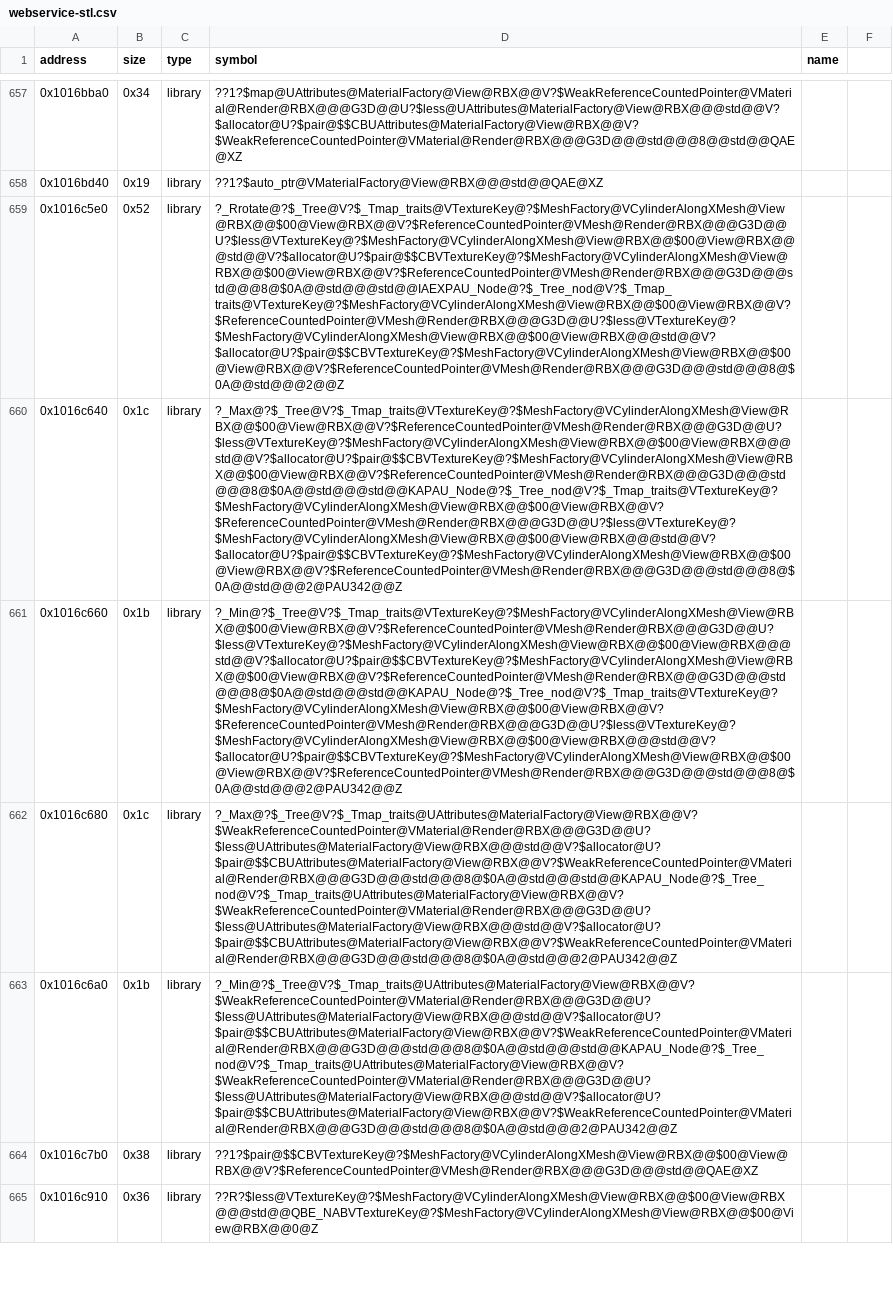
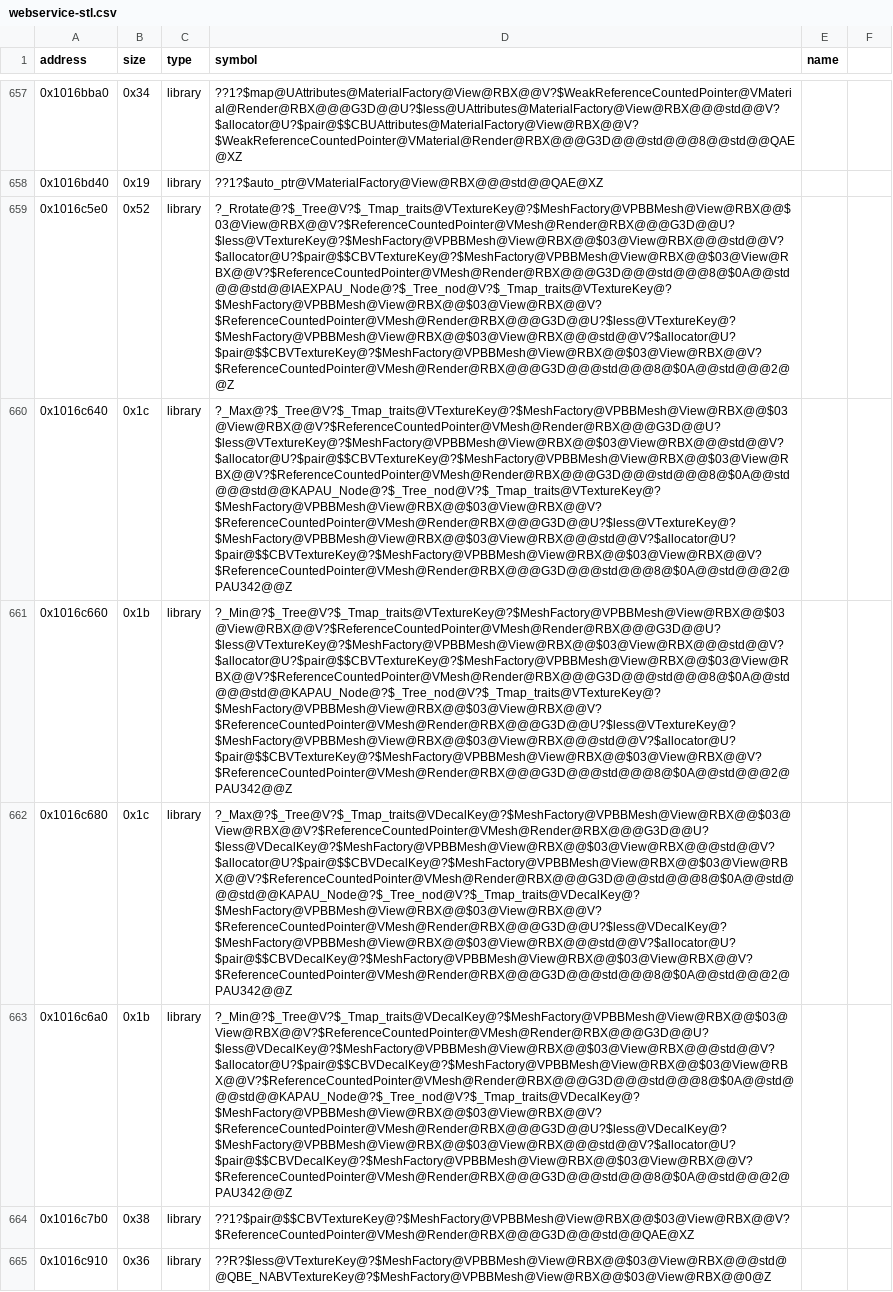
Before and after one commit to Asphaltian/OpenRBX, a CSV file: reccmp/webservice-stl.csv, drawn as a sheet; only a part is shown, gaps mark what is left out; the diff covers the shown part only; the diff names each change by its address in the sheet, - before the commit and + after, or states it on an @@ line.

Commit message:
Pair Mesh's static initializers, PBBMesh's caches and VelocityMotor's creator, point library rows at held aliases, and drop stub rows overriding finished constructors

```diff
--- a/reccmp/webservice-stl.csv
+++ b/reccmp/webservice-stl.csv
-D659 (symbol): ?_Rrotate@?$_Tree@V?$_Tmap_traits@VTextureKey@?$MeshFactory@VCylinderAlongXMesh@View@RBX@@$00@View@RBX@@V?$ReferenceCountedPointer@VMesh@Render@RBX@@@G3D@@U?$less@VTextureKey@?$MeshFactory@VCylinderAlongXMesh@View@RBX@@$00@View@RBX@@@std@@V?$allocator@U?$pair@$$CBVTextureKey@?$MeshFactory@VCylinderAlongXMesh@View@RBX@@$00@View@RBX@@V?$ReferenceCountedPointer@VMesh@Render@RBX@@@G3D@@@std@@@8@$0A@@std@@@std@@IAEXPAU_Node@?$_Tree_nod@V?$_Tmap_traits@VTextureKey@?$MeshFactory@VCylinderAlongXMesh@View@RBX@@$00@View@RBX@@V?$ReferenceCountedPointer@VMesh@Render@RBX@@@G3D@@U?$less@VTextureKey@?$MeshFactory@VCylinderAlongXMesh@View@RBX@@$00@View@RBX@@@std@@V?$allocator@U?$pair@$$CBVTextureKey@?$MeshFactory@VCylinderAlongXMesh@View@RBX@@$00@View@RBX@@V?$ReferenceCountedPointer@VMesh@Render@RBX@@@G3D@@@std@@@8@$0A@@std@@@2@@Z
+D659 (symbol): ?_Rrotate@?$_Tree@V?$_Tmap_traits@VTextureKey@?$MeshFactory@VPBBMesh@View@RBX@@$03@View@RBX@@V?$ReferenceCountedPointer@VMesh@Render@RBX@@@G3D@@U?$less@VTextureKey@?$MeshFactory@VPBBMesh@View@RBX@@$03@View@RBX@@@std@@V?$allocator@U?$pair@$$CBVTextureKey@?$MeshFactory@VPBBMesh@View@RBX@@$03@View@RBX@@V?$ReferenceCountedPointer@VMesh@Render@RBX@@@G3D@@@std@@@8@$0A@@std@@@std@@IAEXPAU_Node@?$_Tree_nod@V?$_Tmap_traits@VTextureKey@?$MeshFactory@VPBBMesh@View@RBX@@$03@View@RBX@@V?$ReferenceCountedPointer@VMesh@Render@RBX@@@G3D@@U?$less@VTextureKey@?$MeshFactory@VPBBMesh@View@RBX@@$03@View@RBX@@@std@@V?$allocator@U?$pair@$$CBVTextureKey@?$MeshFactory@VPBBMesh@View@RBX@@$03@View@RBX@@V?$ReferenceCountedPointer@VMesh@Render@RBX@@@G3D@@@std@@@8@$0A@@std@@@2@@Z
-D660 (symbol): ?_Max@?$_Tree@V?$_Tmap_traits@VTextureKey@?$MeshFactory@VCylinderAlongXMesh@View@RBX@@$00@View@RBX@@V?$ReferenceCountedPointer@VMesh@Render@RBX@@@G3D@@U?$less@VTextureKey@?$MeshFactory@VCylinderAlongXMesh@View@RBX@@$00@View@RBX@@@std@@V?$allocator@U?$pair@$$CBVTextureKey@?$MeshFactory@VCylinderAlongXMesh@View@RBX@@$00@View@RBX@@V?$ReferenceCountedPointer@VMesh@Render@RBX@@@G3D@@@std@@@8@$0A@@std@@@std@@KAPAU_Node@?$_Tree_nod@V?$_Tmap_traits@VTextureKey@?$MeshFactory@VCylinderAlongXMesh@View@RBX@@$00@View@RBX@@V?$ReferenceCountedPointer@VMesh@Render@RBX@@@G3D@@U?$less@VTextureKey@?$MeshFactory@VCylinderAlongXMesh@View@RBX@@$00@View@RBX@@@std@@V?$allocator@U?$pair@$$CBVTextureKey@?$MeshFactory@VCylinderAlongXMesh@View@RBX@@$00@View@RBX@@V?$ReferenceCountedPointer@VMesh@Render@RBX@@@G3D@@@std@@@8@$0A@@std@@@2@PAU342@@Z
+D660 (symbol): ?_Max@?$_Tree@V?$_Tmap_traits@VTextureKey@?$MeshFactory@VPBBMesh@View@RBX@@$03@View@RBX@@V?$ReferenceCountedPointer@VMesh@Render@RBX@@@G3D@@U?$less@VTextureKey@?$MeshFactory@VPBBMesh@View@RBX@@$03@View@RBX@@@std@@V?$allocator@U?$pair@$$CBVTextureKey@?$MeshFactory@VPBBMesh@View@RBX@@$03@View@RBX@@V?$ReferenceCountedPointer@VMesh@Render@RBX@@@G3D@@@std@@@8@$0A@@std@@@std@@KAPAU_Node@?$_Tree_nod@V?$_Tmap_traits@VTextureKey@?$MeshFactory@VPBBMesh@View@RBX@@$03@View@RBX@@V?$ReferenceCountedPointer@VMesh@Render@RBX@@@G3D@@U?$less@VTextureKey@?$MeshFactory@VPBBMesh@View@RBX@@$03@View@RBX@@@std@@V?$allocator@U?$pair@$$CBVTextureKey@?$MeshFactory@VPBBMesh@View@RBX@@$03@View@RBX@@V?$ReferenceCountedPointer@VMesh@Render@RBX@@@G3D@@@std@@@8@$0A@@std@@@2@PAU342@@Z
-D661 (symbol): ?_Min@?$_Tree@V?$_Tmap_traits@VTextureKey@?$MeshFactory@VCylinderAlongXMesh@View@RBX@@$00@View@RBX@@V?$ReferenceCountedPointer@VMesh@Render@RBX@@@G3D@@U?$less@VTextureKey@?$MeshFactory@VCylinderAlongXMesh@View@RBX@@$00@View@RBX@@@std@@V?$allocator@U?$pair@$$CBVTextureKey@?$MeshFactory@VCylinderAlongXMesh@View@RBX@@$00@View@RBX@@V?$ReferenceCountedPointer@VMesh@Render@RBX@@@G3D@@@std@@@8@$0A@@std@@@std@@KAPAU_Node@?$_Tree_nod@V?$_Tmap_traits@VTextureKey@?$MeshFactory@VCylinderAlongXMesh@View@RBX@@$00@View@RBX@@V?$ReferenceCountedPointer@VMesh@Render@RBX@@@G3D@@U?$less@VTextureKey@?$MeshFactory@VCylinderAlongXMesh@View@RBX@@$00@View@RBX@@@std@@V?$allocator@U?$pair@$$CBVTextureKey@?$MeshFactory@VCylinderAlongXMesh@View@RBX@@$00@View@RBX@@V?$ReferenceCountedPointer@VMesh@Render@RBX@@@G3D@@@std@@@8@$0A@@std@@@2@PAU342@@Z
+D661 (symbol): ?_Min@?$_Tree@V?$_Tmap_traits@VTextureKey@?$MeshFactory@VPBBMesh@View@RBX@@$03@View@RBX@@V?$ReferenceCountedPointer@VMesh@Render@RBX@@@G3D@@U?$less@VTextureKey@?$MeshFactory@VPBBMesh@View@RBX@@$03@View@RBX@@@std@@V?$allocator@U?$pair@$$CBVTextureKey@?$MeshFactory@VPBBMesh@View@RBX@@$03@View@RBX@@V?$ReferenceCountedPointer@VMesh@Render@RBX@@@G3D@@@std@@@8@$0A@@std@@@std@@KAPAU_Node@?$_Tree_nod@V?$_Tmap_traits@VTextureKey@?$MeshFactory@VPBBMesh@View@RBX@@$03@View@RBX@@V?$ReferenceCountedPointer@VMesh@Render@RBX@@@G3D@@U?$less@VTextureKey@?$MeshFactory@VPBBMesh@View@RBX@@$03@View@RBX@@@std@@V?$allocator@U?$pair@$$CBVTextureKey@?$MeshFactory@VPBBMesh@View@RBX@@$03@View@RBX@@V?$ReferenceCountedPointer@VMesh@Render@RBX@@@G3D@@@std@@@8@$0A@@std@@@2@PAU342@@Z
-D662 (symbol): ?_Max@?$_Tree@V?$_Tmap_traits@UAttributes@MaterialFactory@View@RBX@@V?$WeakReferenceCountedPointer@VMaterial@Render@RBX@@@G3D@@U?$less@UAttributes@MaterialFactory@View@RBX@@@std@@V?$allocator@U?$pair@$$CBUAttributes@MaterialFactory@View@RBX@@V?$WeakReferenceCountedPointer@VMaterial@Render@RBX@@@G3D@@@std@@@8@$0A@@std@@@std@@KAPAU_Node@?$_Tree_nod@V?$_Tmap_traits@UAttributes@MaterialFactory@View@RBX@@V?$WeakReferenceCountedPointer@VMaterial@Render@RBX@@@G3D@@U?$less@UAttributes@MaterialFactory@View@RBX@@@std@@V?$allocator@U?$pair@$$CBUAttributes@MaterialFactory@View@RBX@@V?$WeakReferenceCountedPointer@VMaterial@Render@RBX@@@G3D@@@std@@@8@$0A@@std@@@2@PAU342@@Z
+D662 (symbol): ?_Max@?$_Tree@V?$_Tmap_traits@VDecalKey@?$MeshFactory@VPBBMesh@View@RBX@@$03@View@RBX@@V?$ReferenceCountedPointer@VMesh@Render@RBX@@@G3D@@U?$less@VDecalKey@?$MeshFactory@VPBBMesh@View@RBX@@$03@View@RBX@@@std@@V?$allocator@U?$pair@$$CBVDecalKey@?$MeshFactory@VPBBMesh@View@RBX@@$03@View@RBX@@V?$ReferenceCountedPointer@VMesh@Render@RBX@@@G3D@@@std@@@8@$0A@@std@@@std@@KAPAU_Node@?$_Tree_nod@V?$_Tmap_traits@VDecalKey@?$MeshFactory@VPBBMesh@View@RBX@@$03@View@RBX@@V?$ReferenceCountedPointer@VMesh@Render@RBX@@@G3D@@U?$less@VDecalKey@?$MeshFactory@VPBBMesh@View@RBX@@$03@View@RBX@@@std@@V?$allocator@U?$pair@$$CBVDecalKey@?$MeshFactory@VPBBMesh@View@RBX@@$03@View@RBX@@V?$ReferenceCountedPointer@VMesh@Render@RBX@@@G3D@@@std@@@8@$0A@@std@@@2@PAU342@@Z
-D663 (symbol): ?_Min@?$_Tree@V?$_Tmap_traits@UAttributes@MaterialFactory@View@RBX@@V?$WeakReferenceCountedPointer@VMaterial@Render@RBX@@@G3D@@U?$less@UAttributes@MaterialFactory@View@RBX@@@std@@V?$allocator@U?$pair@$$CBUAttributes@MaterialFactory@View@RBX@@V?$WeakReferenceCountedPointer@VMaterial@Render@RBX@@@G3D@@@std@@@8@$0A@@std@@@std@@KAPAU_Node@?$_Tree_nod@V?$_Tmap_traits@UAttributes@MaterialFactory@View@RBX@@V?$WeakReferenceCountedPointer@VMaterial@Render@RBX@@@G3D@@U?$less@UAttributes@MaterialFactory@View@RBX@@@std@@V?$allocator@U?$pair@$$CBUAttributes@MaterialFactory@View@RBX@@V?$WeakReferenceCountedPointer@VMaterial@Render@RBX@@@G3D@@@std@@@8@$0A@@std@@@2@PAU342@@Z
+D663 (symbol): ?_Min@?$_Tree@V?$_Tmap_traits@VDecalKey@?$MeshFactory@VPBBMesh@View@RBX@@$03@View@RBX@@V?$ReferenceCountedPointer@VMesh@Render@RBX@@@G3D@@U?$less@VDecalKey@?$MeshFactory@VPBBMesh@View@RBX@@$03@View@RBX@@@std@@V?$allocator@U?$pair@$$CBVDecalKey@?$MeshFactory@VPBBMesh@View@RBX@@$03@View@RBX@@V?$ReferenceCountedPointer@VMesh@Render@RBX@@@G3D@@@std@@@8@$0A@@std@@@std@@KAPAU_Node@?$_Tree_nod@V?$_Tmap_traits@VDecalKey@?$MeshFactory@VPBBMesh@View@RBX@@$03@View@RBX@@V?$ReferenceCountedPointer@VMesh@Render@RBX@@@G3D@@U?$less@VDecalKey@?$MeshFactory@VPBBMesh@View@RBX@@$03@View@RBX@@@std@@V?$allocator@U?$pair@$$CBVDecalKey@?$MeshFactory@VPBBMesh@View@RBX@@$03@View@RBX@@V?$ReferenceCountedPointer@VMesh@Render@RBX@@@G3D@@@std@@@8@$0A@@std@@@2@PAU342@@Z
-D664 (symbol): ??1?$pair@$$CBVTextureKey@?$MeshFactory@VCylinderAlongXMesh@View@RBX@@$00@View@RBX@@V?$ReferenceCountedPointer@VMesh@Render@RBX@@@G3D@@@std@@QAE@XZ
+D664 (symbol): ??1?$pair@$$CBVTextureKey@?$MeshFactory@VPBBMesh@View@RBX@@$03@View@RBX@@V?$ReferenceCountedPointer@VMesh@Render@RBX@@@G3D@@@std@@QAE@XZ
-D665 (symbol): ??R?$less@VTextureKey@?$MeshFactory@VCylinderAlongXMesh@View@RBX@@$00@View@RBX@@@std@@QBE_NABVTextureKey@?$MeshFactory@VCylinderAlongXMesh@View@RBX@@$00@View@RBX@@0@Z
+D665 (symbol): ??R?$less@VTextureKey@?$MeshFactory@VPBBMesh@View@RBX@@$03@View@RBX@@@std@@QBE_NABVTextureKey@?$MeshFactory@VPBBMesh@View@RBX@@$03@View@RBX@@0@Z
```
Also changed, not shown: 64 edited cells elsewhere in this file, reccmp/webservice-atl.csv, reccmp/webservice-boost.csv, 7 other files.
